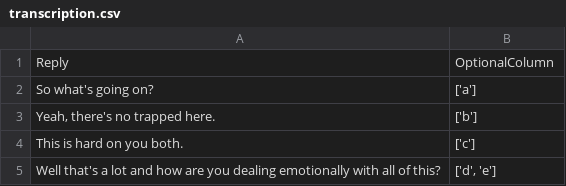
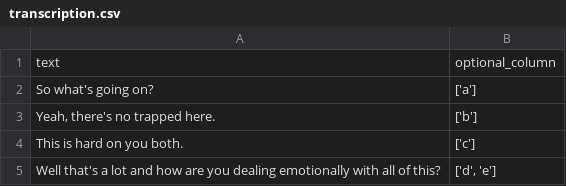
Before and after one commit to psifx/psifx, a CSV file: examples/transcription.csv, drawn as a sheet; removed rows and columns are numbered as before the commit, all else as after; the diff names each change by its address in the sheet, - before the commit and + after, or states it on an @@ line.

Commit message:
Edit examples

```diff
--- a/examples/transcription.csv
+++ b/examples/transcription.csv
-row 1: Reply | OptionalColumn
+row 1: text | optional_column
```
Also changed, not shown: 2 other files.
